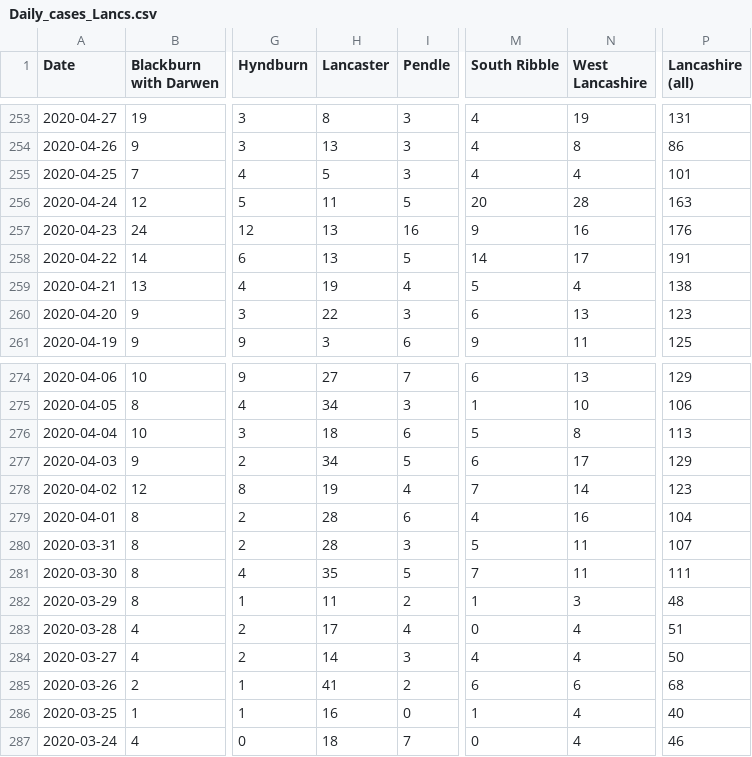
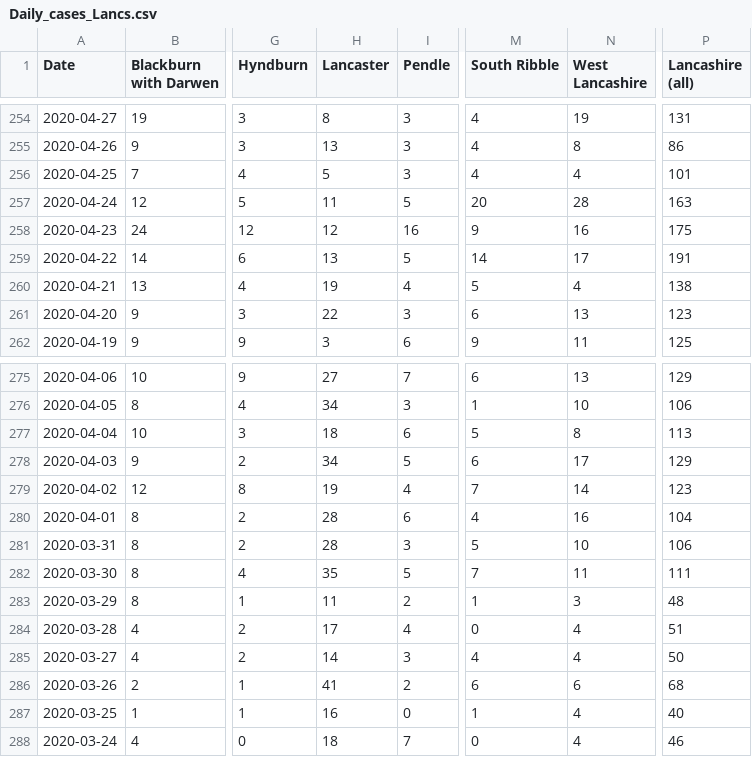
Before and after one commit to paumber/covid-data, a CSV file: Daily_cases_Lancs.csv, drawn as a sheet; only a part is shown, gaps mark what is left out; addresses are those after the commit; the diff covers the shown part only; the diff names each change by its address in the sheet, - before the commit and + after, or states it on an @@ line.

```diff
--- a/Daily_cases_Lancs.csv
+++ b/Daily_cases_Lancs.csv
-H258 (Lancaster): 13
+H258 (Lancaster): 12
-P258 (Lancashire (all)): 176
+P258 (Lancashire (all)): 175
-N281 (West Lancashire): 11
+N281 (West Lancashire): 10
-P281 (Lancashire (all)): 107
+P281 (Lancashire (all)): 106
```
Also changed, not shown: 1 added row and 80 edited cells elsewhere in this file.
